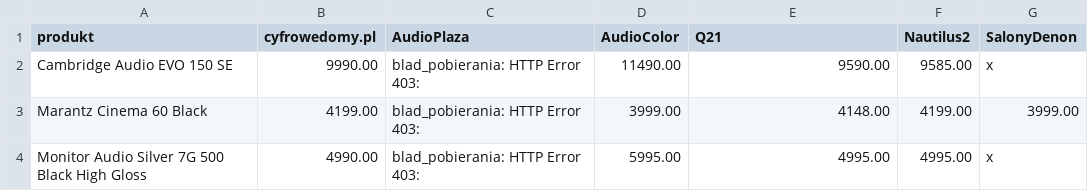
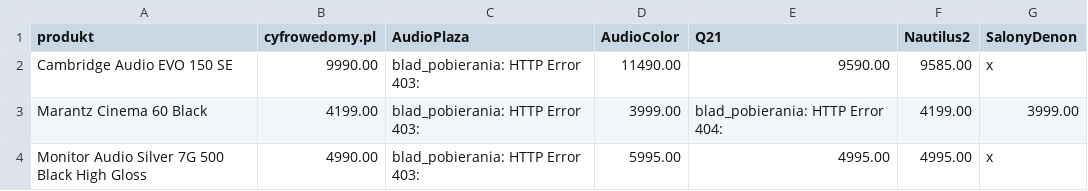
Before and after one commit to Pawel-007/monitoring-cen, a CSV file: dashboard_podglad.csv, drawn as a sheet.

```diff
--- a/dashboard_podglad.csv
+++ b/dashboard_podglad.csv
@@ -2,3 +2,3 @@ produkt,cyfrowedomy.pl,AudioPlaza,AudioColor,Q21,Nautilus2,SalonyDenon
 Cambridge Audio EVO 150 SE,9990.00,blad_pobierania: HTTP Error 403: ,11490.00,9590.00,9585.00,x
-Marantz Cinema 60 Black,4199.00,blad_pobierania: HTTP Error 403: ,3999.00,4148.00,4199.00,3999.00
+Marantz Cinema 60 Black,4199.00,blad_pobierania: HTTP Error 403: ,3999.00,blad_pobierania: HTTP Error 404: ,4199.00,3999.00
 Monitor Audio Silver 7G 500 Black High Gloss,4990.00,blad_pobierania: HTTP Error 403: ,5995.00,4995.00,4995.00,x
```
Also changed, not shown: 2 other files.
